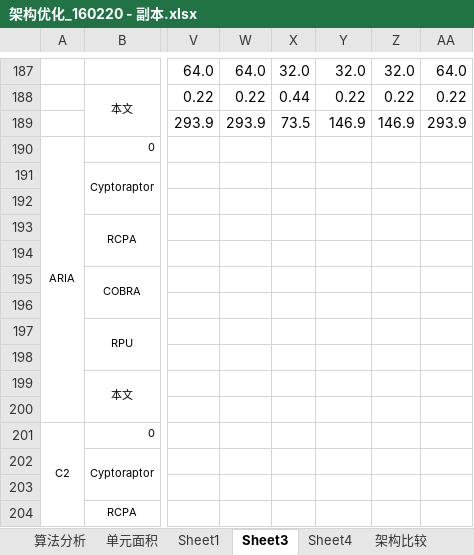
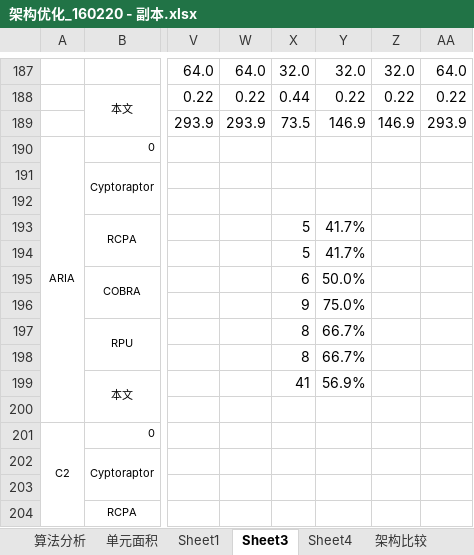
Before and after one commit to zdyzhan/bishe, an Excel workbook: 对比单个/架构优化_160220 - 副本.xlsx, sheet Sheet3, drawn as a sheet; only a part is shown, gaps mark what is left out; values as stored, in another font and other column widths than the file's, no borders; the diff names each change by its address in the sheet, - before the commit and + after, or states it on an @@ line.

```diff
--- a/对比单个/架构优化_160220 - 副本.xlsx (sheet Sheet3)
+++ b/对比单个/架构优化_160220 - 副本.xlsx (sheet Sheet3)
-X193:X194: (empty)
+X193:X194: 5
-Y193:Y194: (empty)
+Y193:Y194: 41.7%
-X195: (empty)
+X195: 6
-Y195: (empty)
+Y195: 50.0%
-X196: (empty)
+X196: 9
-Y196: (empty)
+Y196: 75.0%
-X197:X198: (empty)
+X197:X198: 8
-Y197:Y198: (empty)
+Y197:Y198: 66.7%
-X199: (empty)
+X199: 41
-Y199: (empty)
+Y199: 56.9%
```
Also changed, not shown: 10 other files.
